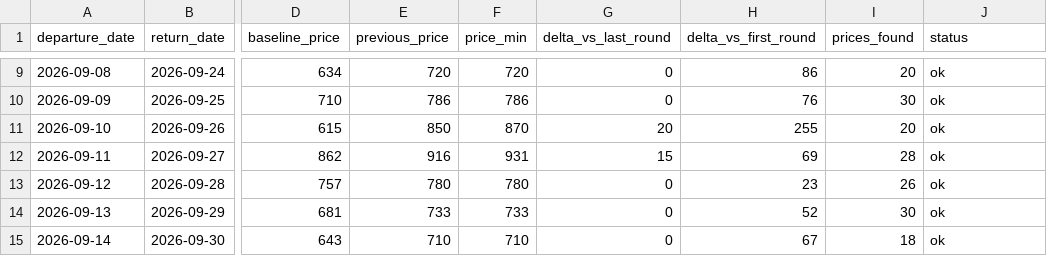
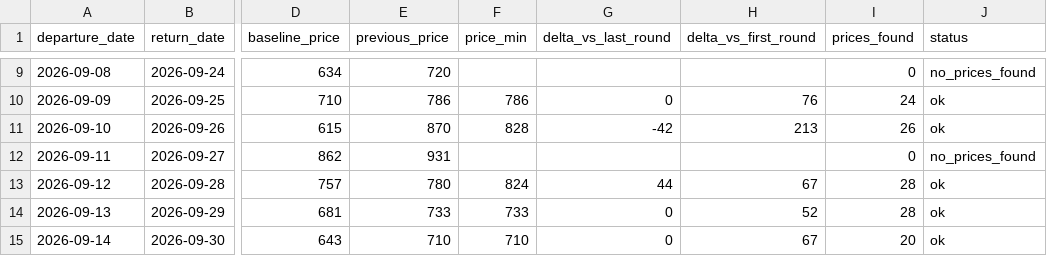
Before and after one commit to yiyangshen04/flight-watch, a CSV file: data/chi-rom-sep-2026/latest_round.csv, drawn as a sheet; only a part is shown, gaps mark what is left out; the diff covers the shown part only; the diff names each change by its address in the sheet, - before the commit and + after, or states it on an @@ line.

```diff
--- a/data/chi-rom-sep-2026/latest_round.csv
+++ b/data/chi-rom-sep-2026/latest_round.csv
-F9 (price_min): 720
+F9 (price_min): (empty)
-G9 (delta_vs_last_round): 0
+G9 (delta_vs_last_round): (empty)
-H9 (delta_vs_first_round): 86
+H9 (delta_vs_first_round): (empty)
-I9 (prices_found): 20
+I9 (prices_found): 0
-J9 (status): ok
+J9 (status): no_prices_found
-I10 (prices_found): 30
+I10 (prices_found): 24
-E11 (previous_price): 850
+E11 (previous_price): 870
-F11 (price_min): 870
+F11 (price_min): 828
-G11 (delta_vs_last_round): 20
+G11 (delta_vs_last_round): -42
-H11 (delta_vs_first_round): 255
+H11 (delta_vs_first_round): 213
-I11 (prices_found): 20
+I11 (prices_found): 26
-E12 (previous_price): 916
+E12 (previous_price): 931
-F12 (price_min): 931
+F12 (price_min): (empty)
-G12 (delta_vs_last_round): 15
+G12 (delta_vs_last_round): (empty)
-H12 (delta_vs_first_round): 69
+H12 (delta_vs_first_round): (empty)
-I12 (prices_found): 28
+I12 (prices_found): 0
-J12 (status): ok
+J12 (status): no_prices_found
-F13 (price_min): 780
+F13 (price_min): 824
-G13 (delta_vs_last_round): 0
+G13 (delta_vs_last_round): 44
-H13 (delta_vs_first_round): 23
+H13 (delta_vs_first_round): 67
-I13 (prices_found): 26
+I13 (prices_found): 28
-I14 (prices_found): 30
+I14 (prices_found): 28
-I15 (prices_found): 18
+I15 (prices_found): 20
```
Also changed, not shown: 30 edited cells elsewhere in this file, 4 other files.
